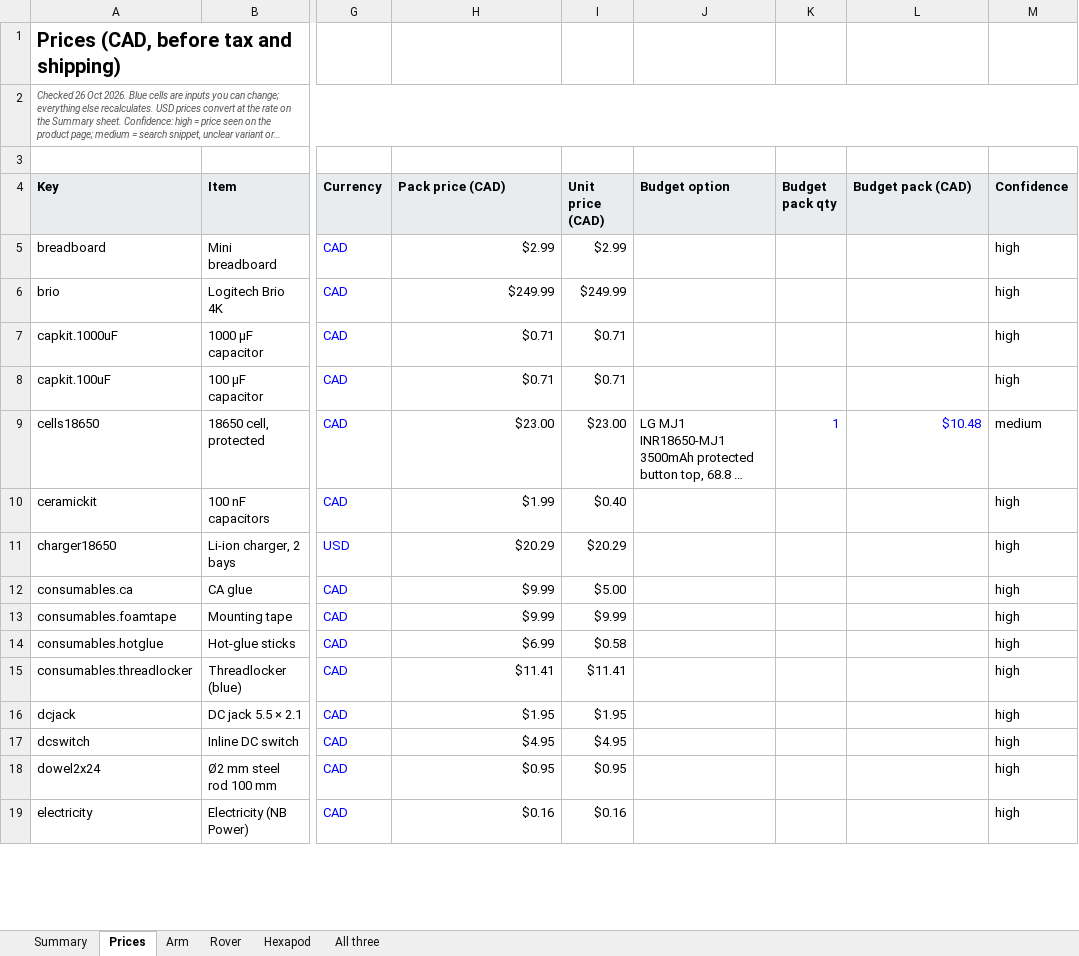
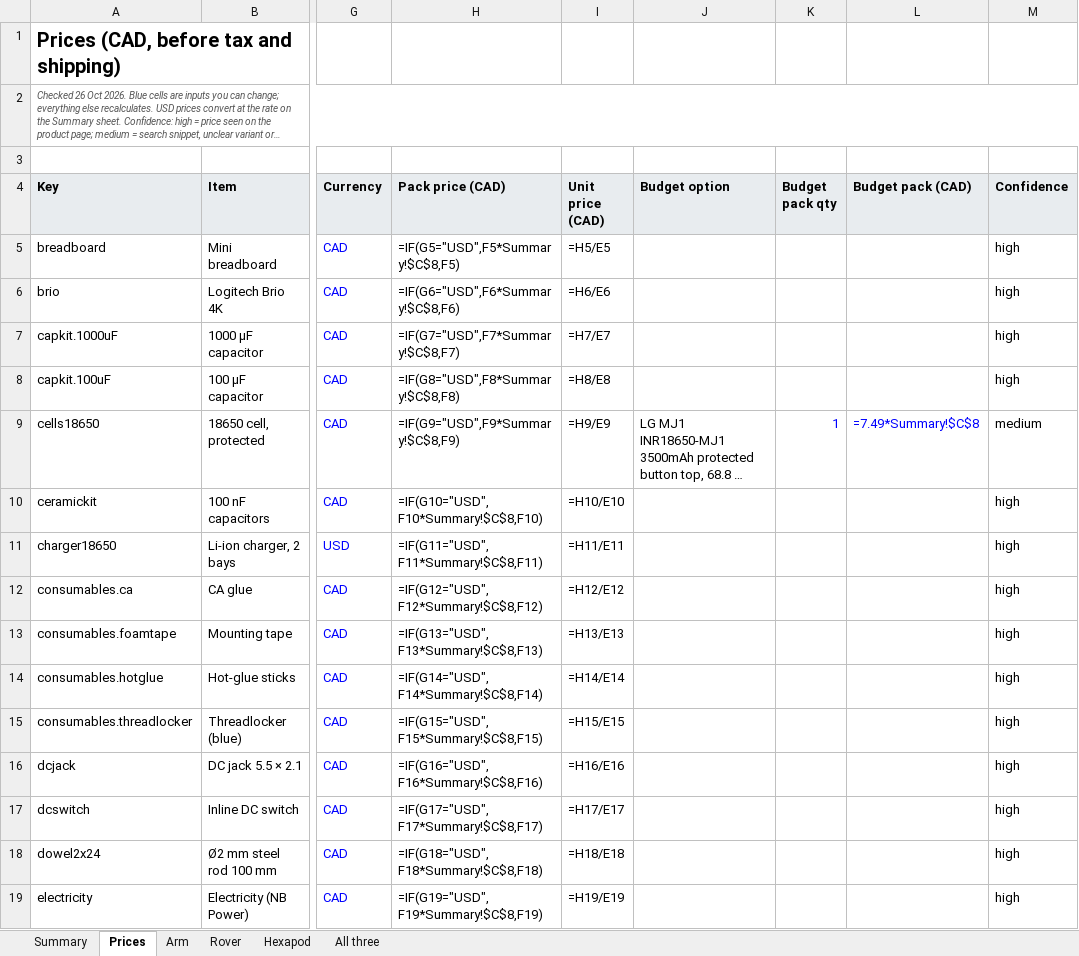
Before and after one commit to Matt28296/3D-Printing-Agent-Network, an Excel workbook: docs/costs/robot_build_costs.xlsx, sheet Prices, drawn as a sheet; only a part is shown, gaps mark what is left out; long unchanged cells end in …; values as stored, in another font and other column widths than the file's, no borders; formulas without a stored value are shown as written; the diff covers the shown part only; the diff names each change by its address in the sheet, - before the commit and + after, or states it on an @@ line.

```diff
--- a/docs/costs/robot_build_costs.xlsx (sheet Prices)
+++ b/docs/costs/robot_build_costs.xlsx (sheet Prices)
-H5 (Pack price (CAD)): $2.99
+H5 (Pack price (CAD)): =IF(G5="USD",F5*Summary!$C$8,F5)
-I5 (Unit price (CAD)): $2.99
+I5 (Unit price (CAD)): =H5/E5
-H6 (Pack price (CAD)): $249.99
+H6 (Pack price (CAD)): =IF(G6="USD",F6*Summary!$C$8,F6)
-I6 (Unit price (CAD)): $249.99
+I6 (Unit price (CAD)): =H6/E6
-H7 (Pack price (CAD)): $0.71
+H7 (Pack price (CAD)): =IF(G7="USD",F7*Summary!$C$8,F7)
-I7 (Unit price (CAD)): $0.71
+I7 (Unit price (CAD)): =H7/E7
-H8 (Pack price (CAD)): $0.71
+H8 (Pack price (CAD)): =IF(G8="USD",F8*Summary!$C$8,F8)
-I8 (Unit price (CAD)): $0.71
+I8 (Unit price (CAD)): =H8/E8
-H9 (Pack price (CAD)): $23.00
+H9 (Pack price (CAD)): =IF(G9="USD",F9*Summary!$C$8,F9)
-I9 (Unit price (CAD)): $23.00
+I9 (Unit price (CAD)): =H9/E9
-L9 (Budget pack (CAD)): $10.48
+L9 (Budget pack (CAD)): =7.49*Summary!$C$8
-H10 (Pack price (CAD)): $1.99
+H10 (Pack price (CAD)): =IF(G10="USD",F10*Summary!$C$8,F10)
-I10 (Unit price (CAD)): $0.40
+I10 (Unit price (CAD)): =H10/E10
-H11 (Pack price (CAD)): $20.29
+H11 (Pack price (CAD)): =IF(G11="USD",F11*Summary!$C$8,F11)
-I11 (Unit price (CAD)): $20.29
+I11 (Unit price (CAD)): =H11/E11
-H12 (Pack price (CAD)): $9.99
+H12 (Pack price (CAD)): =IF(G12="USD",F12*Summary!$C$8,F12)
-I12 (Unit price (CAD)): $5.00
+I12 (Unit price (CAD)): =H12/E12
-H13 (Pack price (CAD)): $9.99
+H13 (Pack price (CAD)): =IF(G13="USD",F13*Summary!$C$8,F13)
-I13 (Unit price (CAD)): $9.99
+I13 (Unit price (CAD)): =H13/E13
-H14 (Pack price (CAD)): $6.99
+H14 (Pack price (CAD)): =IF(G14="USD",F14*Summary!$C$8,F14)
-I14 (Unit price (CAD)): $0.58
+I14 (Unit price (CAD)): =H14/E14
-H15 (Pack price (CAD)): $11.41
+H15 (Pack price (CAD)): =IF(G15="USD",F15*Summary!$C$8,F15)
-I15 (Unit price (CAD)): $11.41
+I15 (Unit price (CAD)): =H15/E15
-H16 (Pack price (CAD)): $1.95
+H16 (Pack price (CAD)): =IF(G16="USD",F16*Summary!$C$8,F16)
-I16 (Unit price (CAD)): $1.95
+I16 (Unit price (CAD)): =H16/E16
-H17 (Pack price (CAD)): $4.95
+H17 (Pack price (CAD)): =IF(G17="USD",F17*Summary!$C$8,F17)
-I17 (Unit price (CAD)): $4.95
+I17 (Unit price (CAD)): =H17/E17
-H18 (Pack price (CAD)): $0.95
+H18 (Pack price (CAD)): =IF(G18="USD",F18*Summary!$C$8,F18)
-I18 (Unit price (CAD)): $0.95
+I18 (Unit price (CAD)): =H18/E18
-H19 (Pack price (CAD)): $0.16
+H19 (Pack price (CAD)): =IF(G19="USD",F19*Summary!$C$8,F19)
-I19 (Unit price (CAD)): $0.16
+I19 (Unit price (CAD)): =H19/E19
```
Also changed, not shown: 128 edited cells elsewhere in this sheet, sheet All three, sheet Rover, sheet Arm, sheet Hexapod, sheet Summary, 6 other files.
